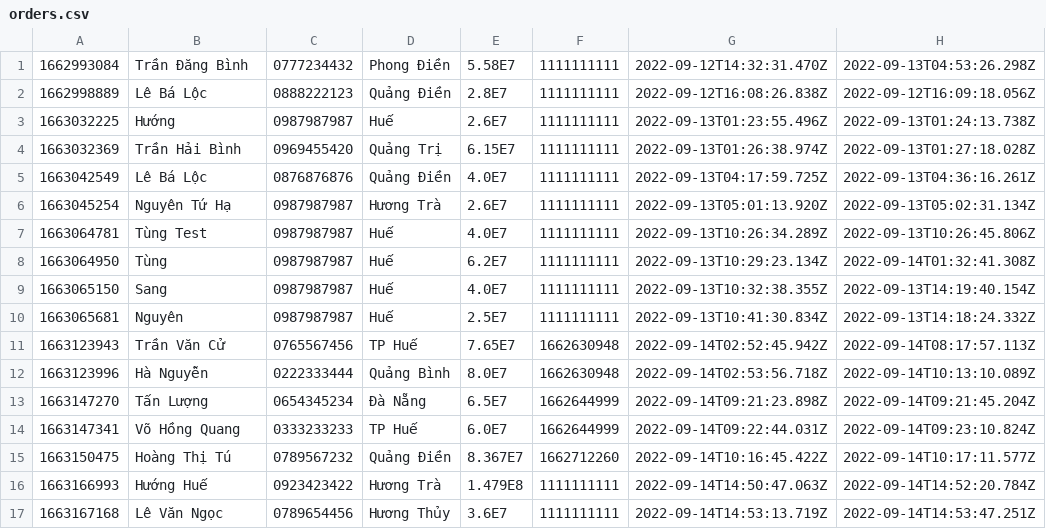
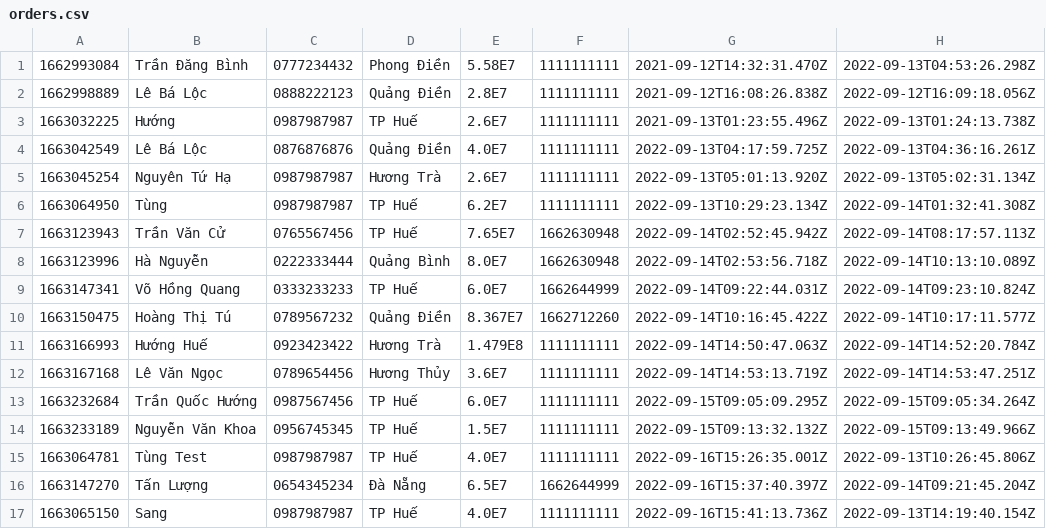
Before and after one commit to lythanhtung-github/Phone-Manager, a CSV file: Product-Manager/data/orders.csv, drawn as a sheet.

```diff
--- a/Product-Manager/data/orders.csv
+++ b/Product-Manager/data/orders.csv
@@ -1,14 +1,9 @@
-1662993084,Trần Đăng Bình,0777234432,Phong Điền,5.58E7,1111111111,2022-09-12T14:32:31.470Z,2022-09-13T04:53:26.298Z
-1662998889,Lê Bá Lộc,0888222123,Quảng Điền,2.8E7,1111111111,2022-09-12T16:08:26.838Z,2022-09-12T16:09:18.056Z
-1663032225,Hướng,0987987987,Huế,2.6E7,1111111111,2022-09-13T01:23:55.496Z,2022-09-13T01:24:13.738Z
-1663032369,Trần Hải Bình,0969455420,Quảng Trị,6.15E7,1111111111,2022-09-13T01:26:38.974Z,2022-09-13T01:27:18.028Z
+1662993084,Trần Đăng Bình,0777234432,Phong Điền,5.58E7,1111111111,2021-09-12T14:32:31.470Z,2022-09-13T04:53:26.298Z
+1662998889,Lê Bá Lộc,0888222123,Quảng Điền,2.8E7,1111111111,2021-09-12T16:08:26.838Z,2022-09-12T16:09:18.056Z
+1663032225,Hướng,0987987987,TP Huế,2.6E7,1111111111,2021-09-13T01:23:55.496Z,2022-09-13T01:24:13.738Z
 1663042549,Lê Bá Lộc,0876876876,Quảng Điền,4.0E7,1111111111,2022-09-13T04:17:59.725Z,2022-09-13T04:36:16.261Z
 1663045254,Nguyên Tứ Hạ,0987987987,Hương Trà,2.6E7,1111111111,2022-09-13T05:01:13.920Z,2022-09-13T05:02:31.134Z
-1663064781,Tùng Test,0987987987,Huế,4.0E7,1111111111,2022-09-13T10:26:34.289Z,2022-09-13T10:26:45.806Z
-1663064950,Tùng,0987987987,Huế,6.2E7,1111111111,2022-09-13T10:29:23.134Z,2022-09-14T01:32:41.308Z
-1663065150,Sang,0987987987,Huế,4.0E7,1111111111,2022-09-13T10:32:38.355Z,2022-09-13T14:19:40.154Z
-1663065681,Nguyên,0987987987,Huế,2.5E7,1111111111,2022-09-13T10:41:30.834Z,2022-09-13T14:18:24.332Z
+1663064950,Tùng,0987987987,TP Huế,6.2E7,1111111111,2022-09-13T10:29:23.134Z,2022-09-14T01:32:41.308Z
 1663123943,Trần Văn Cử,0765567456,TP Huế,7.65E7,1662630948,2022-09-14T02:52:45.942Z,2022-09-14T08:17:57.113Z
 1663123996,Hà Nguyễn,0222333444,Quảng Bình,8.0E7,1662630948,2022-09-14T02:53:56.718Z,2022-09-14T10:13:10.089Z
-1663147270,Tấn Lượng,0654345234,Đà Nẵng,6.5E7,1662644999,2022-09-14T09:21:23.898Z,2022-09-14T09:21:45.204Z
 1663147341,Võ Hồng Quang,0333233233,TP Huế,6.0E7,1662644999,2022-09-14T09:22:44.031Z,2022-09-14T09:23:10.824Z
@@ -17 +12,6 @@
 1663167168,Lê Văn Ngọc,0789654456,Hương Thủy,3.6E7,1111111111,2022-09-14T14:53:13.719Z,2022-09-14T14:53:47.251Z
+1663232684,Trần Quốc Hướng,0987567456,TP Huế,6.0E7,1111111111,2022-09-15T09:05:09.295Z,2022-09-15T09:05:34.264Z
+1663233189,Nguyễn Văn Khoa,0956745345,TP Huế,1.5E7,1111111111,2022-09-15T09:13:32.132Z,2022-09-15T09:13:49.966Z
+1663064781,Tùng Test,0987987987,TP Huế,4.0E7,1111111111,2022-09-16T15:26:35.001Z,2022-09-13T10:26:45.806Z
+1663147270,Tấn Lượng,0654345234,Đà Nẵng,6.5E7,1662644999,2022-09-16T15:37:40.397Z,2022-09-14T09:21:45.204Z
+1663065150,Sang,0987987987,TP Huế,4.0E7,1111111111,2022-09-16T15:41:13.736Z,2022-09-13T14:19:40.154Z
```
Also changed, not shown: Product-Manager/data/order_items.csv, Product-Manager/data/products.csv, 40 other files.
